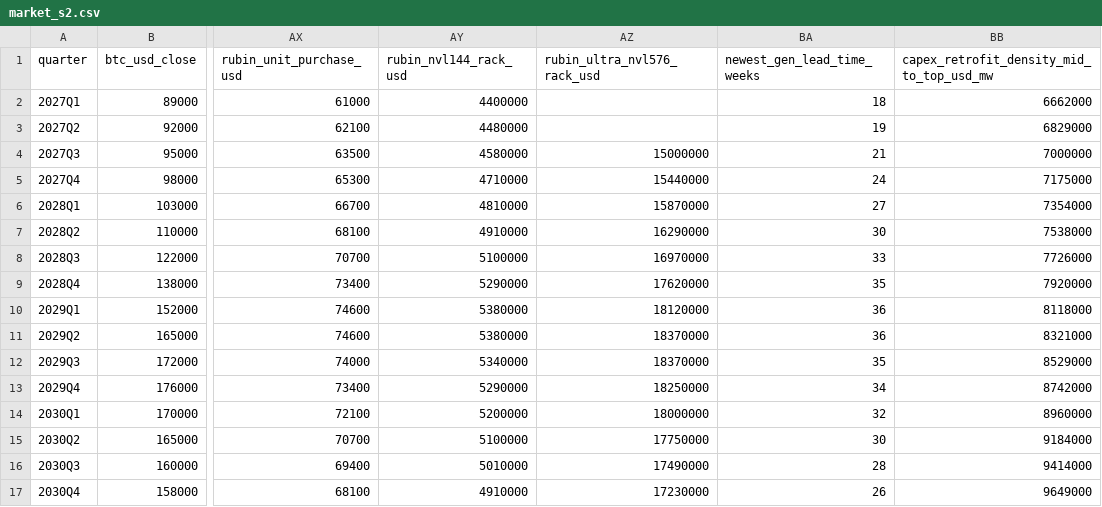
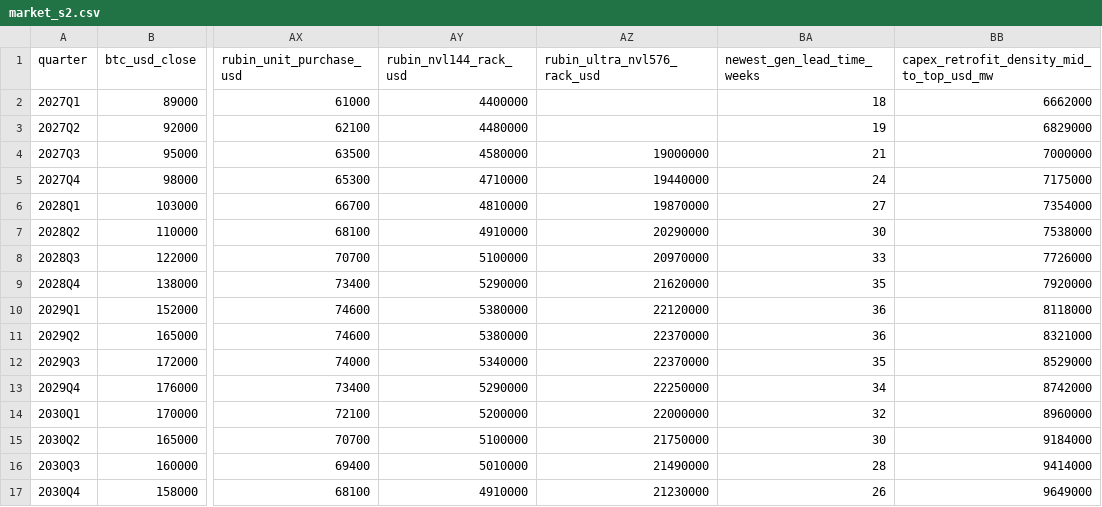
Before and after one commit to tudorc44/garage-to-gigawatt, a CSV file: docs/act3-content/market_s2.csv, drawn as a sheet; only a part is shown, gaps mark what is left out; the diff names each change by its address in the sheet, - before the commit and + after, or states it on an @@ line.

```diff
--- a/docs/act3-content/market_s2.csv
+++ b/docs/act3-content/market_s2.csv
-AZ4 (rubin_ultra_nvl576_rack_usd): 15000000
+AZ4 (rubin_ultra_nvl576_rack_usd): 19000000
-AZ5 (rubin_ultra_nvl576_rack_usd): 15440000
+AZ5 (rubin_ultra_nvl576_rack_usd): 19440000
-AZ6 (rubin_ultra_nvl576_rack_usd): 15870000
+AZ6 (rubin_ultra_nvl576_rack_usd): 19870000
-AZ7 (rubin_ultra_nvl576_rack_usd): 16290000
+AZ7 (rubin_ultra_nvl576_rack_usd): 20290000
-AZ8 (rubin_ultra_nvl576_rack_usd): 16970000
+AZ8 (rubin_ultra_nvl576_rack_usd): 20970000
-AZ9 (rubin_ultra_nvl576_rack_usd): 17620000
+AZ9 (rubin_ultra_nvl576_rack_usd): 21620000
-AZ10 (rubin_ultra_nvl576_rack_usd): 18120000
+AZ10 (rubin_ultra_nvl576_rack_usd): 22120000
-AZ11:AZ12 (rubin_ultra_nvl576_rack_usd): 18370000
+AZ11:AZ12 (rubin_ultra_nvl576_rack_usd): 22370000
-AZ13 (rubin_ultra_nvl576_rack_usd): 18250000
+AZ13 (rubin_ultra_nvl576_rack_usd): 22250000
-AZ14 (rubin_ultra_nvl576_rack_usd): 18000000
+AZ14 (rubin_ultra_nvl576_rack_usd): 22000000
-AZ15 (rubin_ultra_nvl576_rack_usd): 17750000
+AZ15 (rubin_ultra_nvl576_rack_usd): 21750000
-AZ16 (rubin_ultra_nvl576_rack_usd): 17490000
+AZ16 (rubin_ultra_nvl576_rack_usd): 21490000
-AZ17 (rubin_ultra_nvl576_rack_usd): 17230000
+AZ17 (rubin_ultra_nvl576_rack_usd): 21230000
```
Also changed, not shown: src/content/market_s0.csv, 8 other files.
